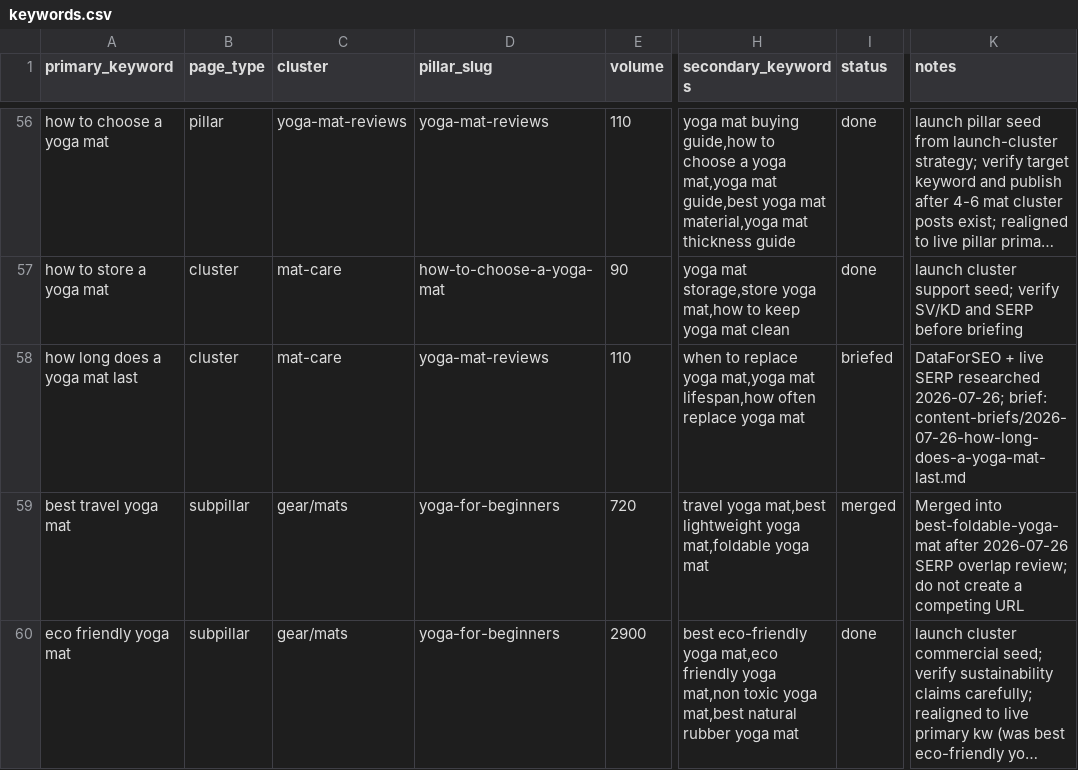
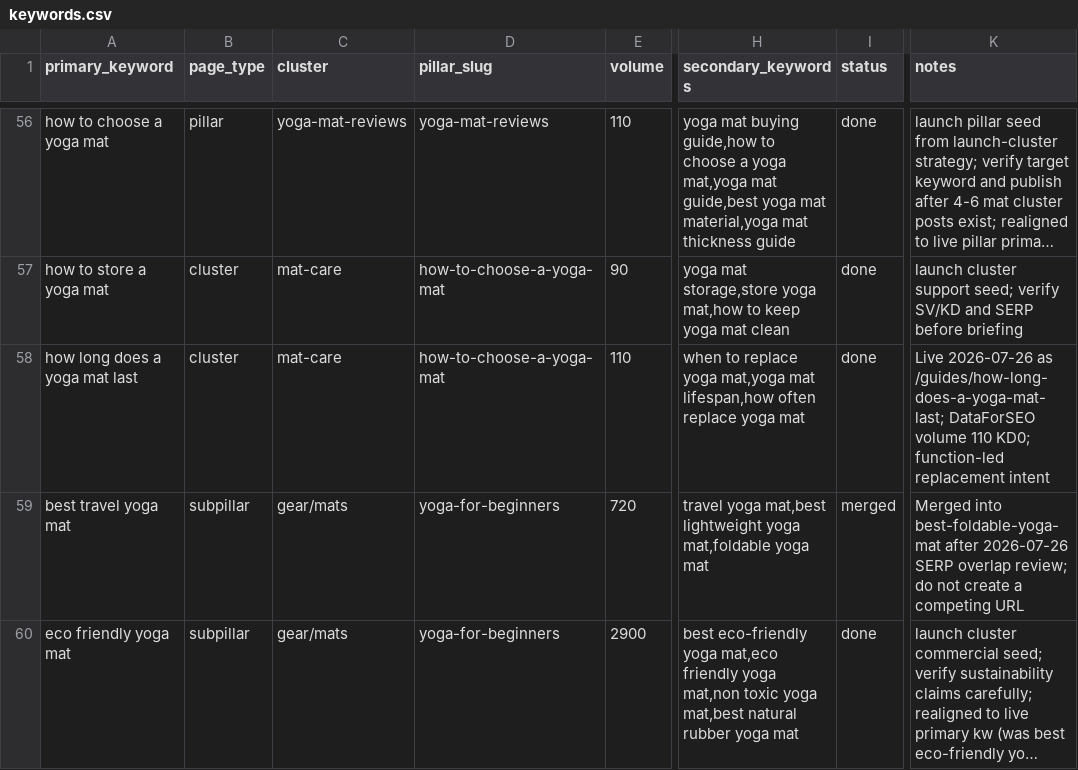
Before and after one commit to MarvinNL046/theyogasensei, a CSV file: keywords.csv, drawn as a sheet; only a part is shown, gaps mark what is left out; long unchanged cells end in …; the diff names each change by its address in the sheet, - before the commit and + after, or states it on an @@ line.

Commit message:
Publish yoga mat lifespan guide

```diff
--- a/keywords.csv
+++ b/keywords.csv
-D58 (pillar_slug): yoga-mat-reviews
+D58 (pillar_slug): how-to-choose-a-yoga-mat
-I58 (status): briefed
+I58 (status): done
-K58 (notes): DataForSEO + live SERP researched 2026-07-26; brief: content-briefs/2026-07-26-how-long-does-a-yoga-mat-last.md
+K58 (notes): Live 2026-07-26 as /guides/how-long-does-a-yoga-mat-last; DataForSEO volume 110 KD0; function-led replacement intent
```
Also changed, not shown: 9 other files.
